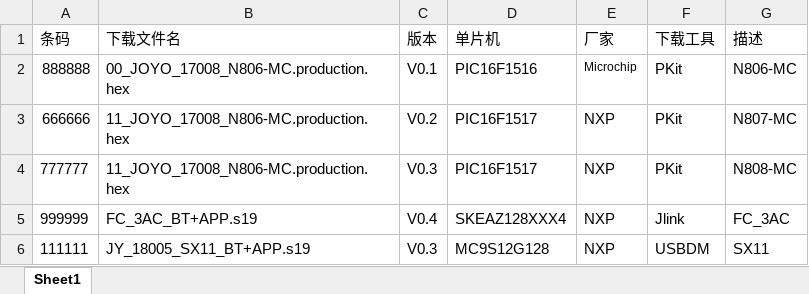
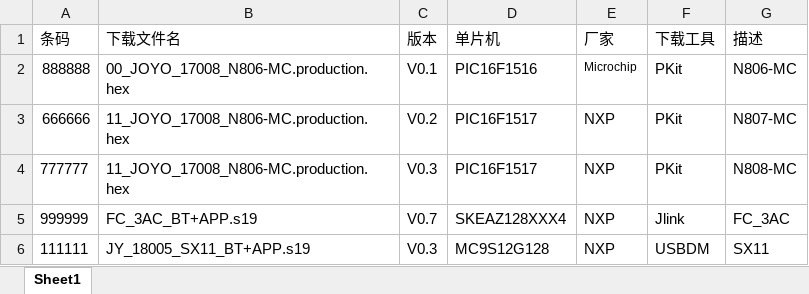
Before and after one commit to xq872234842/joyo, an Excel workbook: download_info.xlsx, sheet Sheet1, drawn as a sheet; values as stored, in another font and other column widths than the file's, no borders; the diff names each change by its address in the sheet, - before the commit and + after, or states it on an @@ line.

Commit message:
Update download_info.xlsx

```diff
--- a/download_info.xlsx (sheet Sheet1)
+++ b/download_info.xlsx (sheet Sheet1)
-C5 (版本): V0.4
+C5 (版本): V0.7
```
